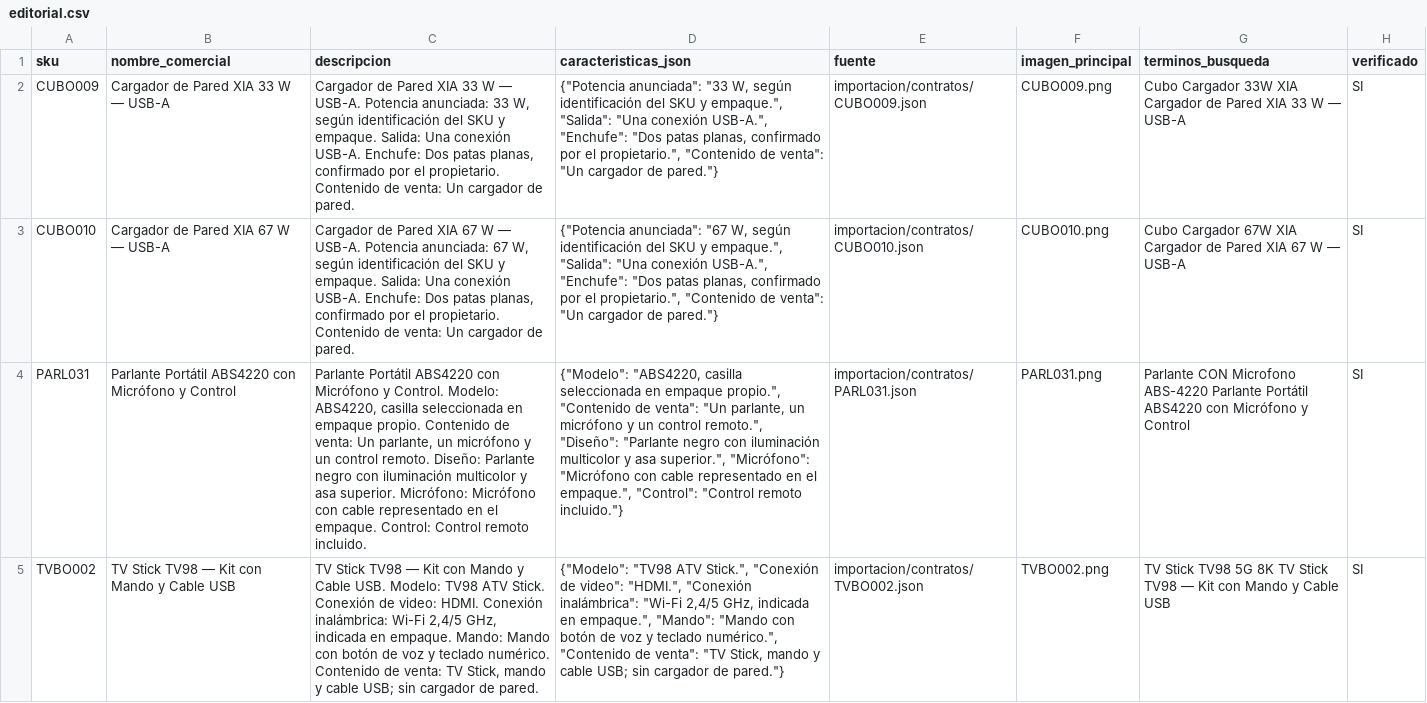
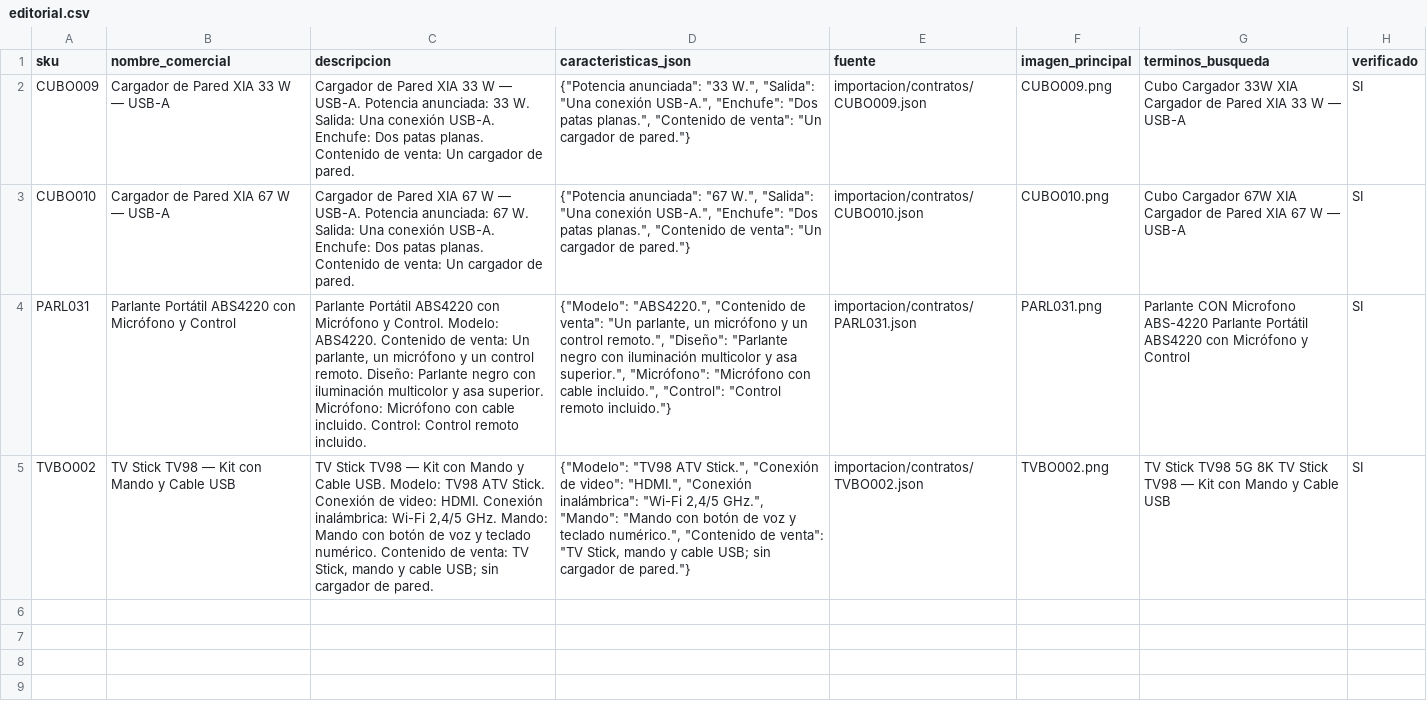
Before and after one commit to conectatech-ec/conectatech-ec.github.io, a CSV file: importacion/lotes/continuacion-111/editorial.csv, drawn as a sheet; the diff names each change by its address in the sheet, - before the commit and + after, or states it on an @@ line.

Commit message:
Pulir texto comercial de las cuatro fichas y renovar QA

```diff
--- a/importacion/lotes/continuacion-111/editorial.csv
+++ b/importacion/lotes/continuacion-111/editorial.csv
-C2 (descripcion): …anunciada: 33 W, según identificación del SKU y empaque. Salida: Una conexión USB-A. Enchufe: Dos patas planas, confirmado por el propietario. Contenido de…
+C2 (descripcion): …anunciada: 33 W. Salida: Una conexión USB-A. Enchufe: Dos patas planas. Contenido de…
-D2 (caracteristicas_json): …anunciada": "33 W, según identificación del SKU y empaque.", "Salida": "Una conexión USB-A.", "Enchufe": "Dos patas planas, confirmado por el propietario.", "Contenido de…
+D2 (caracteristicas_json): …anunciada": "33 W.", "Salida": "Una conexión USB-A.", "Enchufe": "Dos patas planas.", "Contenido de…
-C3 (descripcion): …anunciada: 67 W, según identificación del SKU y empaque. Salida: Una conexión USB-A. Enchufe: Dos patas planas, confirmado por el propietario. Contenido de…
+C3 (descripcion): …anunciada: 67 W. Salida: Una conexión USB-A. Enchufe: Dos patas planas. Contenido de…
-D3 (caracteristicas_json): …anunciada": "67 W, según identificación del SKU y empaque.", "Salida": "Una conexión USB-A.", "Enchufe": "Dos patas planas, confirmado por el propietario.", "Contenido de…
+D3 (caracteristicas_json): …anunciada": "67 W.", "Salida": "Una conexión USB-A.", "Enchufe": "Dos patas planas.", "Contenido de…
-C4 (descripcion): …Control. Modelo: ABS4220, casilla seleccionada en empaque propio. Contenido de venta: Un parlante, un micrófono y un control remoto. Diseño: Parlante negro con iluminación multicolor y asa superior. Micrófono: Micrófono con cable representado en el empaque. Control: Control…
+C4 (descripcion): …Control. Modelo: ABS4220. Contenido de venta: Un parlante, un micrófono y un control remoto. Diseño: Parlante negro con iluminación multicolor y asa superior. Micrófono: Micrófono con cable incluido. Control: Control…
-D4 (caracteristicas_json): {"Modelo": "ABS4220, casilla seleccionada en empaque propio.", "Contenido de venta": "Un parlante, un micrófono y un control remoto.", "Diseño": "Parlante negro con iluminación multicolor y asa superior.", "Micrófono": "Micrófono con cable representado en el empaque.", "Control": "Control…
+D4 (caracteristicas_json): {"Modelo": "ABS4220.", "Contenido de venta": "Un parlante, un micrófono y un control remoto.", "Diseño": "Parlante negro con iluminación multicolor y asa superior.", "Micrófono": "Micrófono con cable incluido.", "Control": "Control…
-C5 (descripcion): …Wi-Fi 2,4/5 GHz, indicada en empaque. Mando: Mando…
+C5 (descripcion): …Wi-Fi 2,4/5 GHz. Mando: Mando…
-D5 (caracteristicas_json): …"Wi-Fi 2,4/5 GHz, indicada en empaque.", "Mando": "Mando…
+D5 (caracteristicas_json): …"Wi-Fi 2,4/5 GHz.", "Mando": "Mando…
```
Also changed, not shown: exportaciones/contenido-multicanal.csv, exportaciones/meta-catalogo-piloto.csv, 24 other files.
